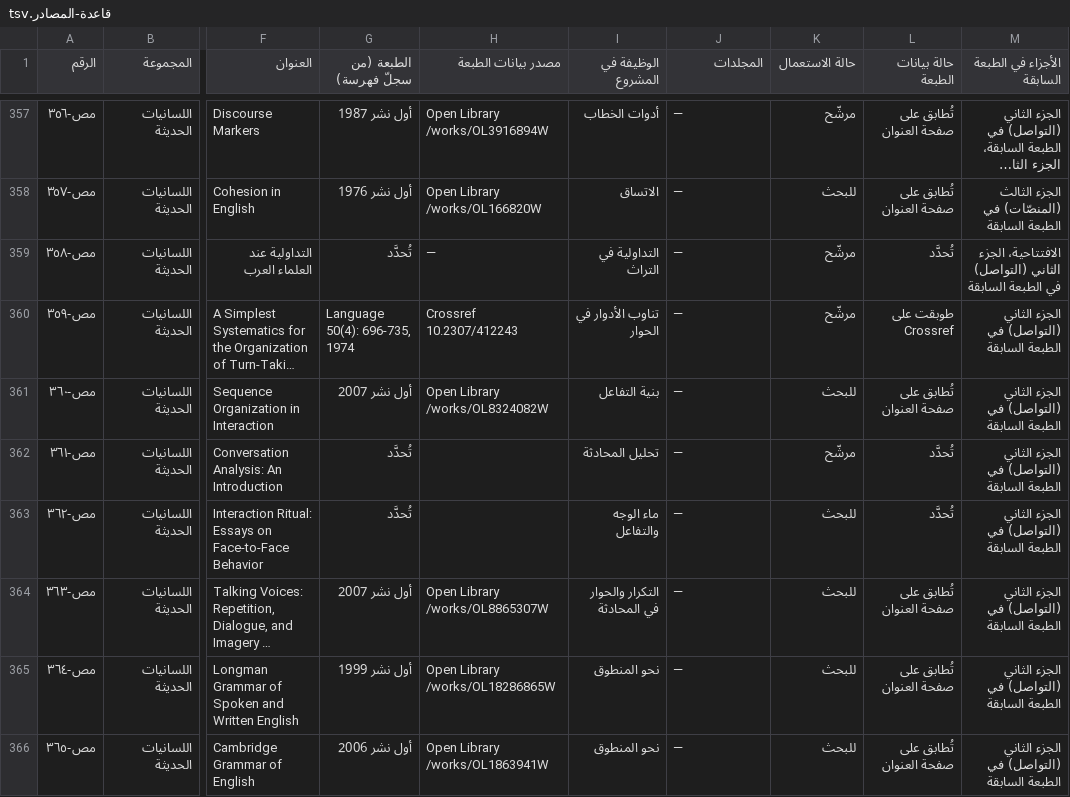
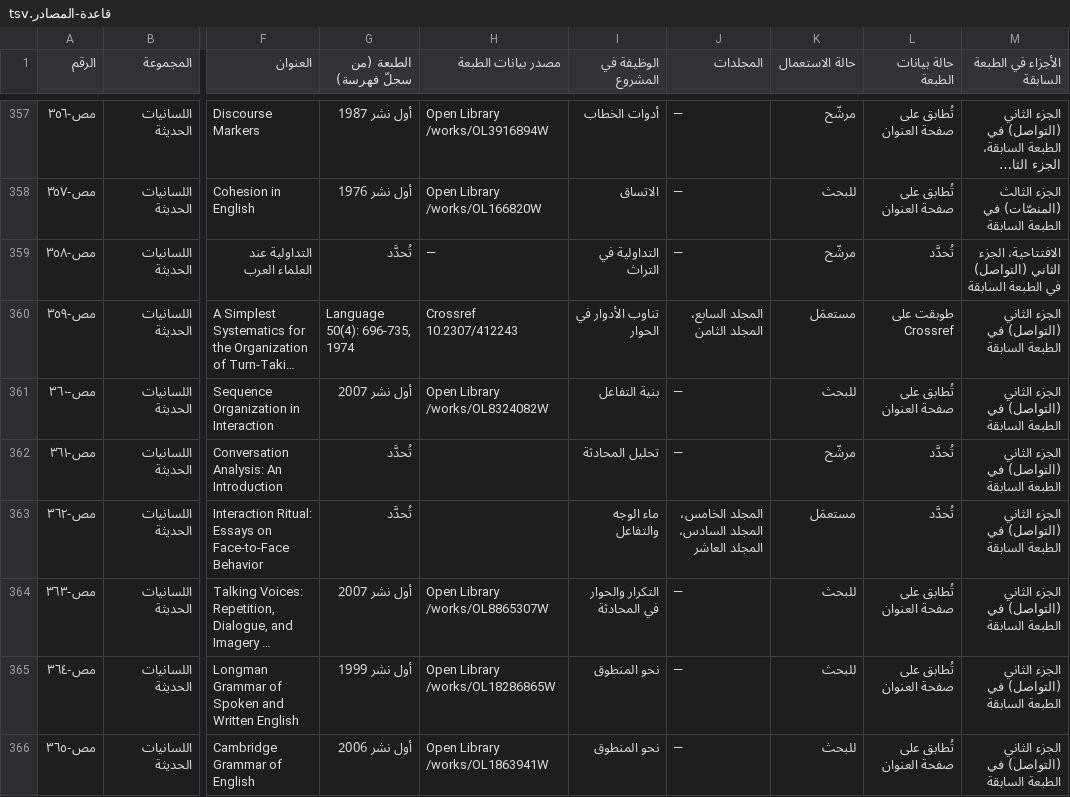
Before and after one commit to ahmadsulaimiy1/My-books, a TSV file: books/sinaat-al-mutakallim/book/_production/المصادر/قاعدة-المصادر.tsv, drawn as a sheet; only a part is shown, gaps mark what is left out; long unchanged cells end in …; the diff covers the shown part only; the diff names each change by its address in the sheet, - before the commit and + after, or states it on an @@ line.

```diff
--- a/books/sinaat-al-mutakallim/book/_production/المصادر/قاعدة-المصادر.tsv
+++ b/books/sinaat-al-mutakallim/book/_production/المصادر/قاعدة-المصادر.tsv
-J360 (المجلدات): —
+J360 (المجلدات): المجلد السابع، المجلد الثامن
-K360 (حالة الاستعمال): مرشّح
+K360 (حالة الاستعمال): مستعمَل
-J363 (المجلدات): —
+J363 (المجلدات): المجلد الخامس، المجلد السادس، المجلد العاشر
-K363 (حالة الاستعمال): للبحث
+K363 (حالة الاستعمال): مستعمَل
```
Also changed, not shown: 13 edited cells elsewhere in this file, 11 other files.
